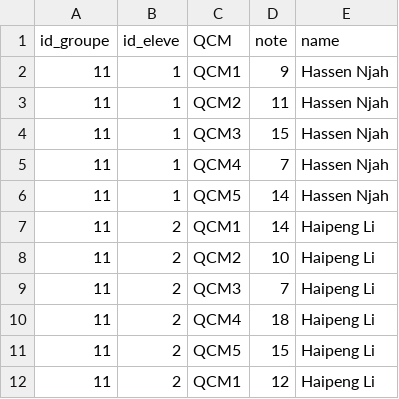
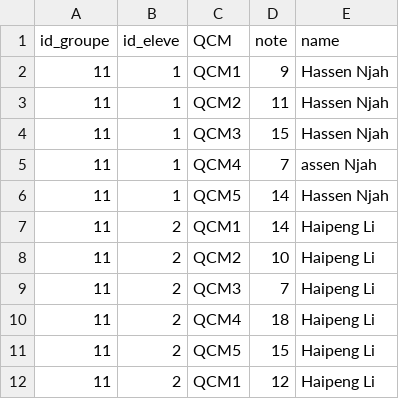
Before and after one commit to lhaippp/Dash_Student_Management_System, a CSV file: Data/example.csv, drawn as a sheet; the diff names each change by its address in the sheet, - before the commit and + after, or states it on an @@ line.

Commit message:
Update example.csv

```diff
--- a/Data/example.csv
+++ b/Data/example.csv
-E5 (name): Hassen Njah
+E5 (name): assen Njah
```
